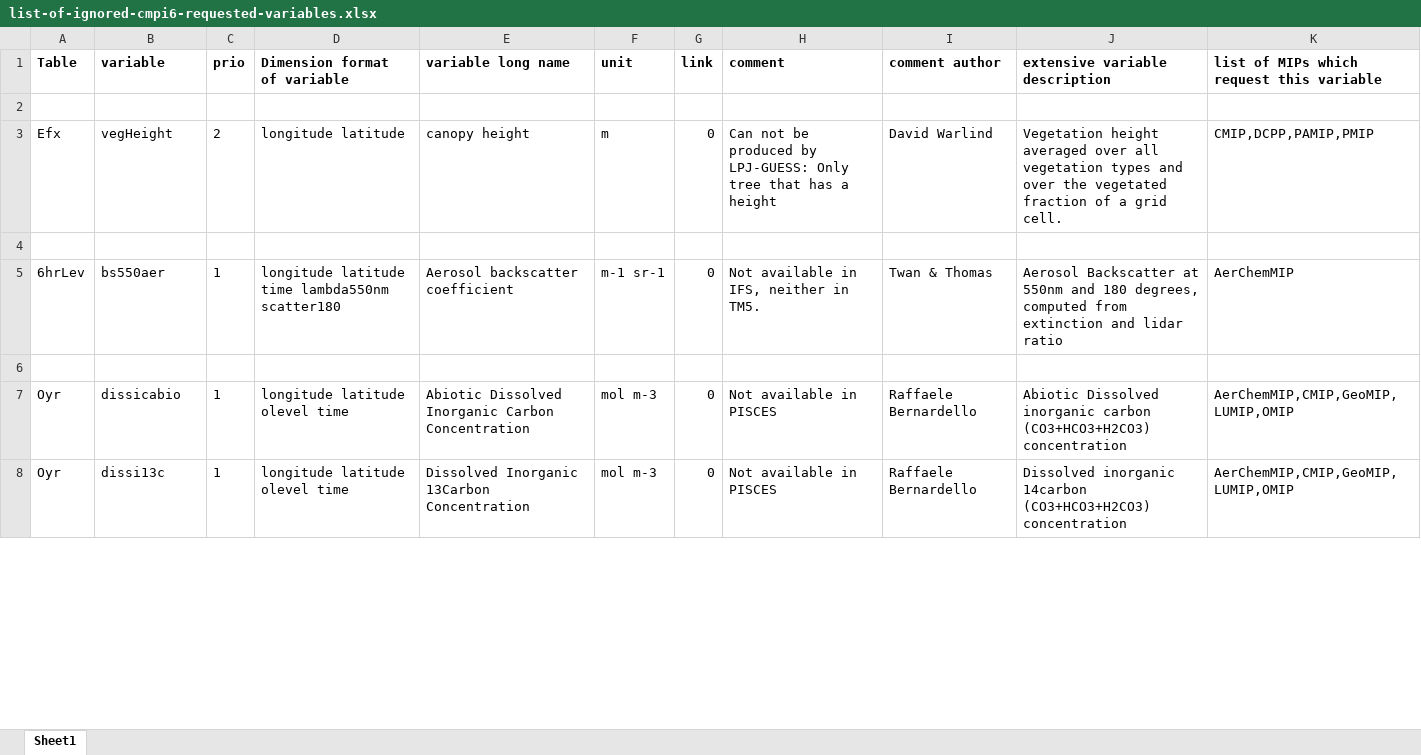
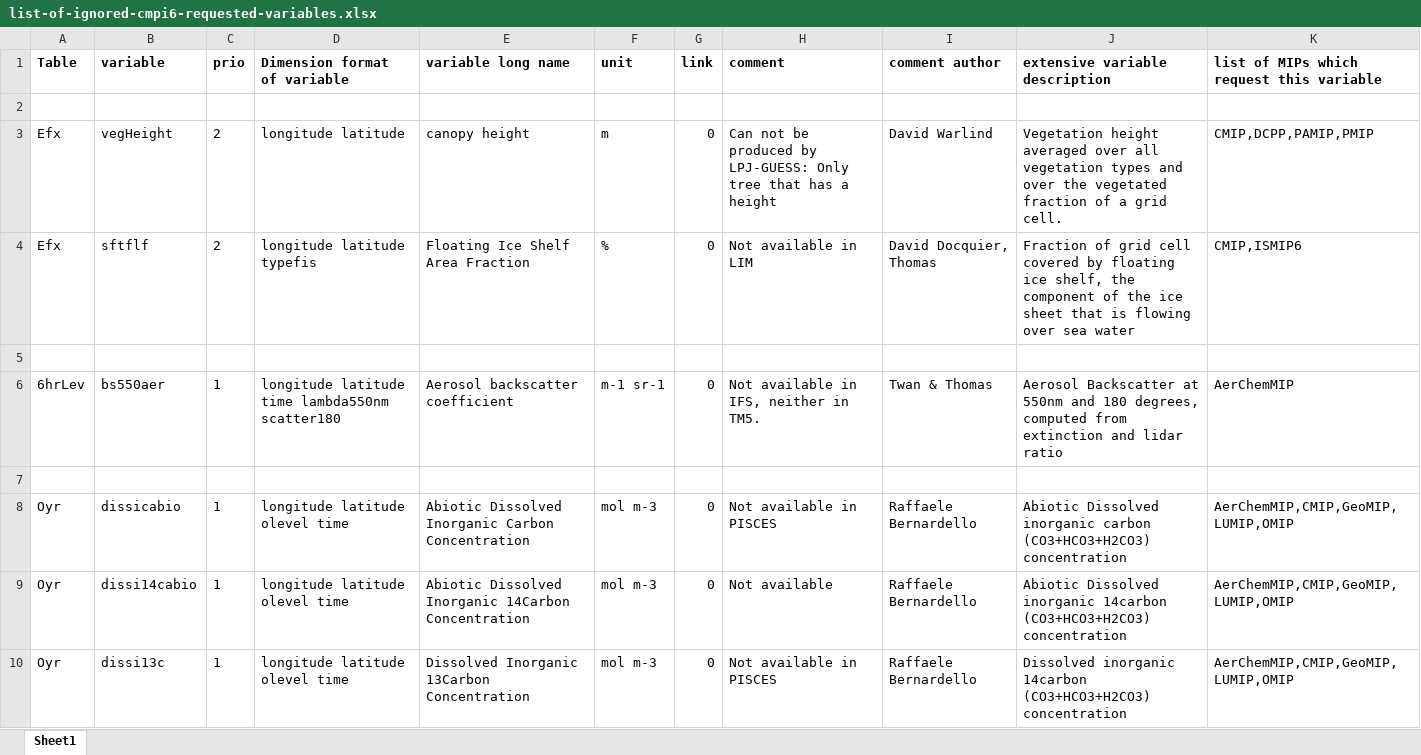
Before and after one commit to EC-Earth/ece2cmor3, an Excel workbook: ece2cmor3/resources/list-of-ignored-cmpi6-requested-variables.xlsx, sheet Sheet1, drawn as a sheet; only a part is shown; values as stored, in another font and other column widths than the file's, no borders; the diff covers the shown part only; the diff names each change by its address in the sheet, - before the commit and + after, or states it on an @@ line.

```diff
--- a/ece2cmor3/resources/list-of-ignored-cmpi6-requested-variables.xlsx (sheet Sheet1)
+++ b/ece2cmor3/resources/list-of-ignored-cmpi6-requested-variables.xlsx (sheet Sheet1)
+row 4: Efx | sftflf | 2 | longitude latitude typefis | Floating Ice Shelf Area Fraction | % | 0 | Not available in LIM | David Docquier, Thomas | Fraction of grid cell covered by floating ice shelf, the component of the ice sheet that is flowing over sea water | CMIP,ISMIP6
+row 9: Oyr | dissi14cabio | 1 | longitude latitude olevel time | Abiotic Dissolved Inorganic 14Carbon Concentration | mol m-3 | 0 | Not available | Raffaele Bernardello | Abiotic Dissolved inorganic 14carbon (CO3+HCO3+H2CO3) concentration | AerChemMIP,CMIP,GeoMIP,LUMIP,OMIP
```
Also changed, not shown: 40 added rows, 48 removed rows, 12 moved rows and 73 edited cells elsewhere in this sheet, formulas that keep their value, ece2cmor3/resources/list-of-identified-missing-cmpi6-requested-variables.xlsx.
